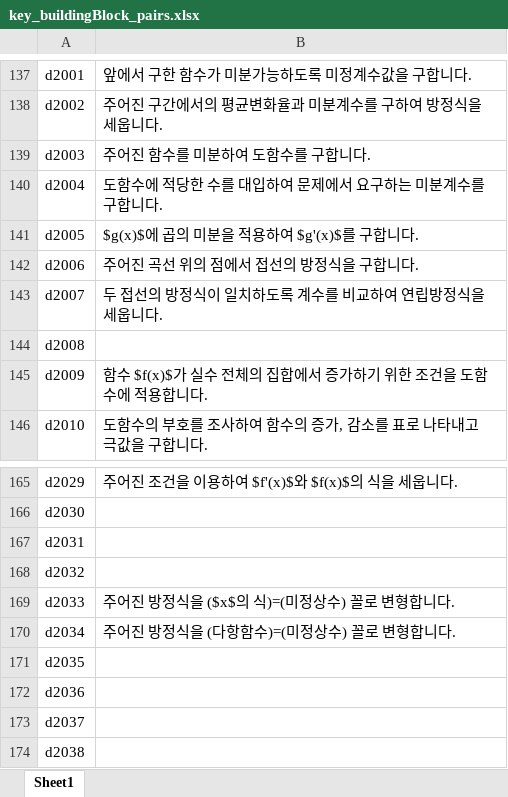
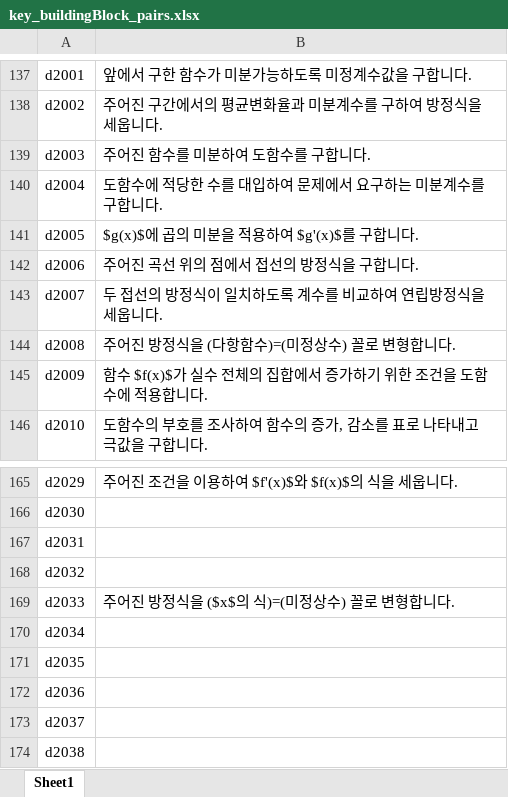
Before and after one commit to sheomonger/BuildingBlocks_2022KCSAT, an Excel workbook: key_buildingBlock_pairs.xlsx, sheet Sheet1, drawn as a sheet; only a part is shown, gaps mark what is left out; values as stored, in another font and other column widths than the file's, no borders; the diff names each change by its address in the sheet, - before the commit and + after, or states it on an @@ line.

Commit message:
modified key-val pairs and prob06 in 32111 for reordering and labeling

```diff
--- a/key_buildingBlock_pairs.xlsx (sheet Sheet1)
+++ b/key_buildingBlock_pairs.xlsx (sheet Sheet1)
-B144: (empty)
+B144: 주어진 방정식을 (다항함수)=(미정상수) 꼴로 변형합니다.
-B170: 주어진 방정식을 (다항함수)=(미정상수) 꼴로 변형합니다.
+B170: (empty)
```
Also changed, not shown: 1 other file.
